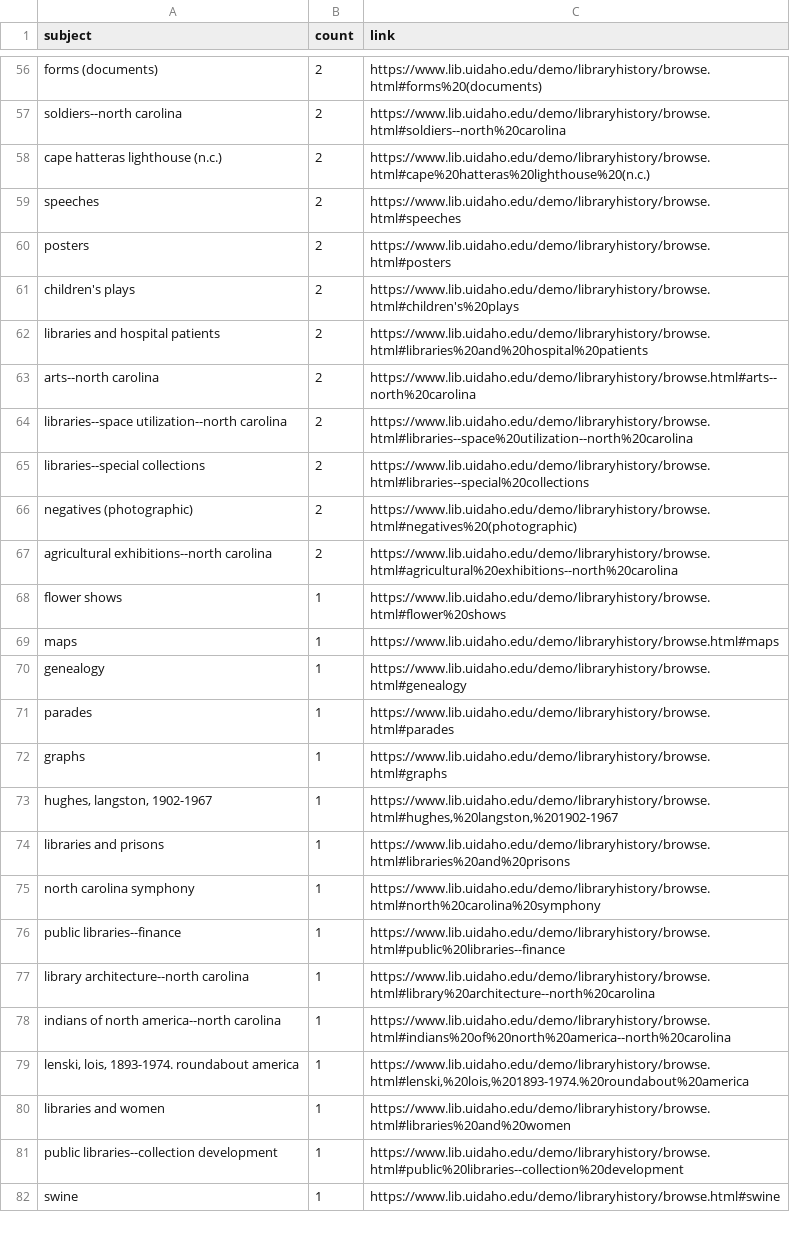
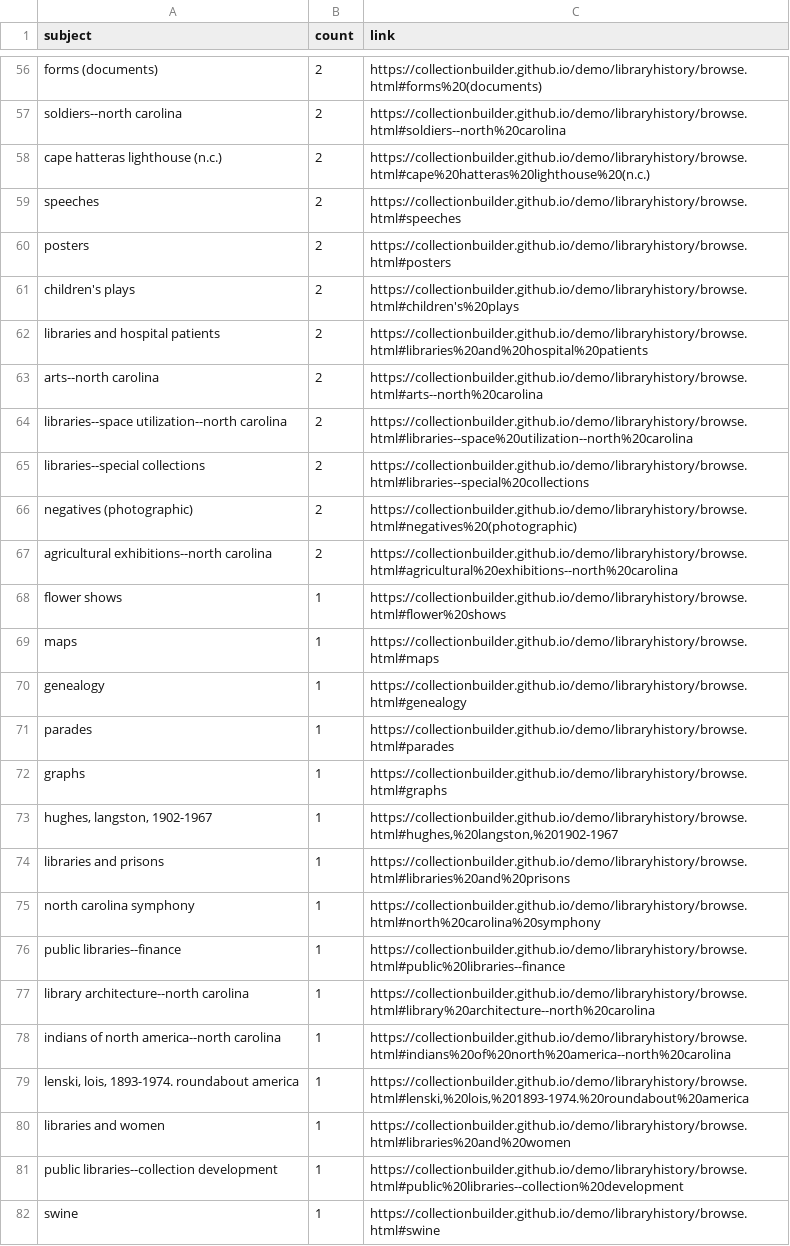
Before and after one commit to CollectionBuilder/demo, a CSV file: libraryhistory/data/subjects.csv, drawn as a sheet; only a part is shown, gaps mark what is left out; the diff covers the shown part only; the diff names each change by its address in the sheet, - before the commit and + after, or states it on an @@ line.

```diff
--- a/libraryhistory/data/subjects.csv
+++ b/libraryhistory/data/subjects.csv
-C56 (link): https://www.lib.uidaho.edu/demo/libraryhistory/browse.html#forms%20(documents)
+C56 (link): https://collectionbuilder.github.io/demo/libraryhistory/browse.html#forms%20(documents)
-C57 (link): https://www.lib.uidaho.edu/demo/libraryhistory/browse.html#soldiers--north%20carolina
+C57 (link): https://collectionbuilder.github.io/demo/libraryhistory/browse.html#soldiers--north%20carolina
-C58 (link): https://www.lib.uidaho.edu/demo/libraryhistory/browse.html#cape%20hatteras%20lighthouse%20(n.c.)
+C58 (link): https://collectionbuilder.github.io/demo/libraryhistory/browse.html#cape%20hatteras%20lighthouse%20(n.c.)
-C59 (link): https://www.lib.uidaho.edu/demo/libraryhistory/browse.html#speeches
+C59 (link): https://collectionbuilder.github.io/demo/libraryhistory/browse.html#speeches
-C60 (link): https://www.lib.uidaho.edu/demo/libraryhistory/browse.html#posters
+C60 (link): https://collectionbuilder.github.io/demo/libraryhistory/browse.html#posters
-C61 (link): https://www.lib.uidaho.edu/demo/libraryhistory/browse.html#children's%20plays
+C61 (link): https://collectionbuilder.github.io/demo/libraryhistory/browse.html#children's%20plays
-C62 (link): https://www.lib.uidaho.edu/demo/libraryhistory/browse.html#libraries%20and%20hospital%20patients
+C62 (link): https://collectionbuilder.github.io/demo/libraryhistory/browse.html#libraries%20and%20hospital%20patients
-C63 (link): https://www.lib.uidaho.edu/demo/libraryhistory/browse.html#arts--north%20carolina
+C63 (link): https://collectionbuilder.github.io/demo/libraryhistory/browse.html#arts--north%20carolina
-C64 (link): https://www.lib.uidaho.edu/demo/libraryhistory/browse.html#libraries--space%20utilization--north%20carolina
+C64 (link): https://collectionbuilder.github.io/demo/libraryhistory/browse.html#libraries--space%20utilization--north%20carolina
-C65 (link): https://www.lib.uidaho.edu/demo/libraryhistory/browse.html#libraries--special%20collections
+C65 (link): https://collectionbuilder.github.io/demo/libraryhistory/browse.html#libraries--special%20collections
-C66 (link): https://www.lib.uidaho.edu/demo/libraryhistory/browse.html#negatives%20(photographic)
+C66 (link): https://collectionbuilder.github.io/demo/libraryhistory/browse.html#negatives%20(photographic)
-C67 (link): https://www.lib.uidaho.edu/demo/libraryhistory/browse.html#agricultural%20exhibitions--north%20carolina
+C67 (link): https://collectionbuilder.github.io/demo/libraryhistory/browse.html#agricultural%20exhibitions--north%20carolina
-C68 (link): https://www.lib.uidaho.edu/demo/libraryhistory/browse.html#flower%20shows
+C68 (link): https://collectionbuilder.github.io/demo/libraryhistory/browse.html#flower%20shows
-C69 (link): https://www.lib.uidaho.edu/demo/libraryhistory/browse.html#maps
+C69 (link): https://collectionbuilder.github.io/demo/libraryhistory/browse.html#maps
-C70 (link): https://www.lib.uidaho.edu/demo/libraryhistory/browse.html#genealogy
+C70 (link): https://collectionbuilder.github.io/demo/libraryhistory/browse.html#genealogy
-C71 (link): https://www.lib.uidaho.edu/demo/libraryhistory/browse.html#parades
+C71 (link): https://collectionbuilder.github.io/demo/libraryhistory/browse.html#parades
-C72 (link): https://www.lib.uidaho.edu/demo/libraryhistory/browse.html#graphs
+C72 (link): https://collectionbuilder.github.io/demo/libraryhistory/browse.html#graphs
-C73 (link): https://www.lib.uidaho.edu/demo/libraryhistory/browse.html#hughes,%20langston,%201902-1967
+C73 (link): https://collectionbuilder.github.io/demo/libraryhistory/browse.html#hughes,%20langston,%201902-1967
-C74 (link): https://www.lib.uidaho.edu/demo/libraryhistory/browse.html#libraries%20and%20prisons
+C74 (link): https://collectionbuilder.github.io/demo/libraryhistory/browse.html#libraries%20and%20prisons
-C75 (link): https://www.lib.uidaho.edu/demo/libraryhistory/browse.html#north%20carolina%20symphony
+C75 (link): https://collectionbuilder.github.io/demo/libraryhistory/browse.html#north%20carolina%20symphony
-C76 (link): https://www.lib.uidaho.edu/demo/libraryhistory/browse.html#public%20libraries--finance
+C76 (link): https://collectionbuilder.github.io/demo/libraryhistory/browse.html#public%20libraries--finance
-C77 (link): https://www.lib.uidaho.edu/demo/libraryhistory/browse.html#library%20architecture--north%20carolina
+C77 (link): https://collectionbuilder.github.io/demo/libraryhistory/browse.html#library%20architecture--north%20carolina
-C78 (link): https://www.lib.uidaho.edu/demo/libraryhistory/browse.html#indians%20of%20north%20america--north%20carolina
+C78 (link): https://collectionbuilder.github.io/demo/libraryhistory/browse.html#indians%20of%20north%20america--north%20carolina
-C79 (link): https://www.lib.uidaho.edu/demo/libraryhistory/browse.html#lenski,%20lois,%201893-1974.%20roundabout%20america
+C79 (link): https://collectionbuilder.github.io/demo/libraryhistory/browse.html#lenski,%20lois,%201893-1974.%20roundabout%20america
-C80 (link): https://www.lib.uidaho.edu/demo/libraryhistory/browse.html#libraries%20and%20women
+C80 (link): https://collectionbuilder.github.io/demo/libraryhistory/browse.html#libraries%20and%20women
-C81 (link): https://www.lib.uidaho.edu/demo/libraryhistory/browse.html#public%20libraries--collection%20development
+C81 (link): https://collectionbuilder.github.io/demo/libraryhistory/browse.html#public%20libraries--collection%20development
-C82 (link): https://www.lib.uidaho.edu/demo/libraryhistory/browse.html#swine
+C82 (link): https://collectionbuilder.github.io/demo/libraryhistory/browse.html#swine
```
Also changed, not shown: 65 edited cells elsewhere in this file, folklore/data/subjects.csv, libraryhistory/data/locations.csv, 28 other files.
